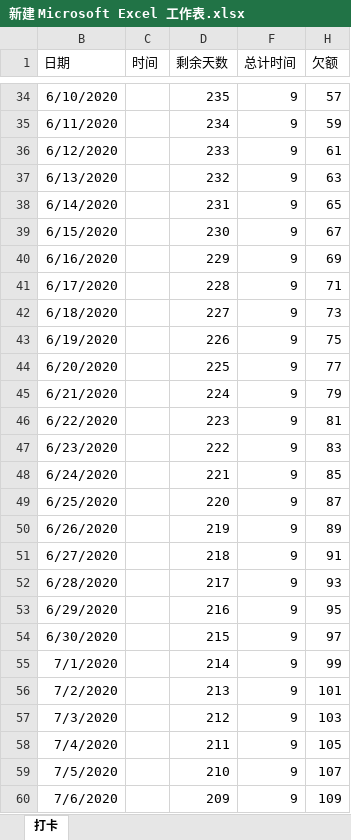
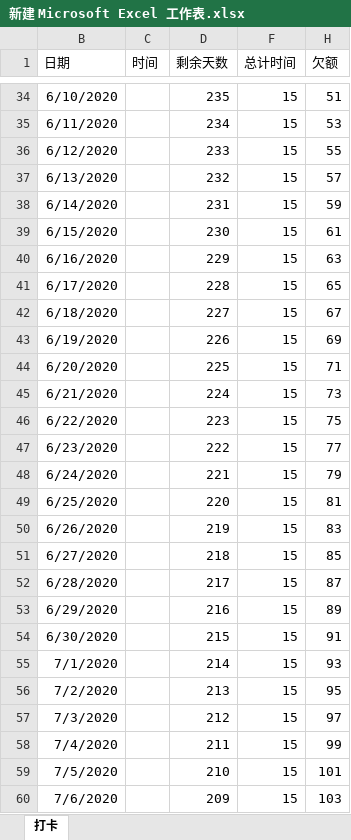
Before and after one commit to qcissl/qcissl.github.io, an Excel workbook: 新建 Microsoft Excel 工作表.xlsx, sheet 打卡, drawn as a sheet; only a part is shown, gaps mark what is left out; values as stored, in another font and other column widths than the file's, no borders; the diff covers the shown part only; the diff names each change by its address in the sheet, - before the commit and + after, or states it on an @@ line.

```diff
--- a/新建 Microsoft Excel 工作表.xlsx (sheet 打卡)
+++ b/新建 Microsoft Excel 工作表.xlsx (sheet 打卡)
-F34:F60 (总计时间): 9
+F34:F60 (总计时间): 15
-H34 (欠额): 57
+H34 (欠额): 51
-H35 (欠额): 59
+H35 (欠额): 53
-H36 (欠额): 61
+H36 (欠额): 55
-H37 (欠额): 63
+H37 (欠额): 57
-H38 (欠额): 65
+H38 (欠额): 59
-H39 (欠额): 67
+H39 (欠额): 61
-H40 (欠额): 69
+H40 (欠额): 63
-H41 (欠额): 71
+H41 (欠额): 65
-H42 (欠额): 73
+H42 (欠额): 67
-H43 (欠额): 75
+H43 (欠额): 69
-H44 (欠额): 77
+H44 (欠额): 71
-H45 (欠额): 79
+H45 (欠额): 73
-H46 (欠额): 81
+H46 (欠额): 75
-H47 (欠额): 83
+H47 (欠额): 77
-H48 (欠额): 85
+H48 (欠额): 79
-H49 (欠额): 87
+H49 (欠额): 81
-H50 (欠额): 89
+H50 (欠额): 83
-H51 (欠额): 91
+H51 (欠额): 85
-H52 (欠额): 93
+H52 (欠额): 87
-H53 (欠额): 95
+H53 (欠额): 89
-H54 (欠额): 97
+H54 (欠额): 91
-H55 (欠额): 99
+H55 (欠额): 93
-H56 (欠额): 101
+H56 (欠额): 95
-H57 (欠额): 103
+H57 (欠额): 97
-H58 (欠额): 105
+H58 (欠额): 99
-H59 (欠额): 107
+H59 (欠额): 101
-H60 (欠额): 109
+H60 (欠额): 103
```
Also changed, not shown: 477 edited cells elsewhere in this sheet, 1 other file.
